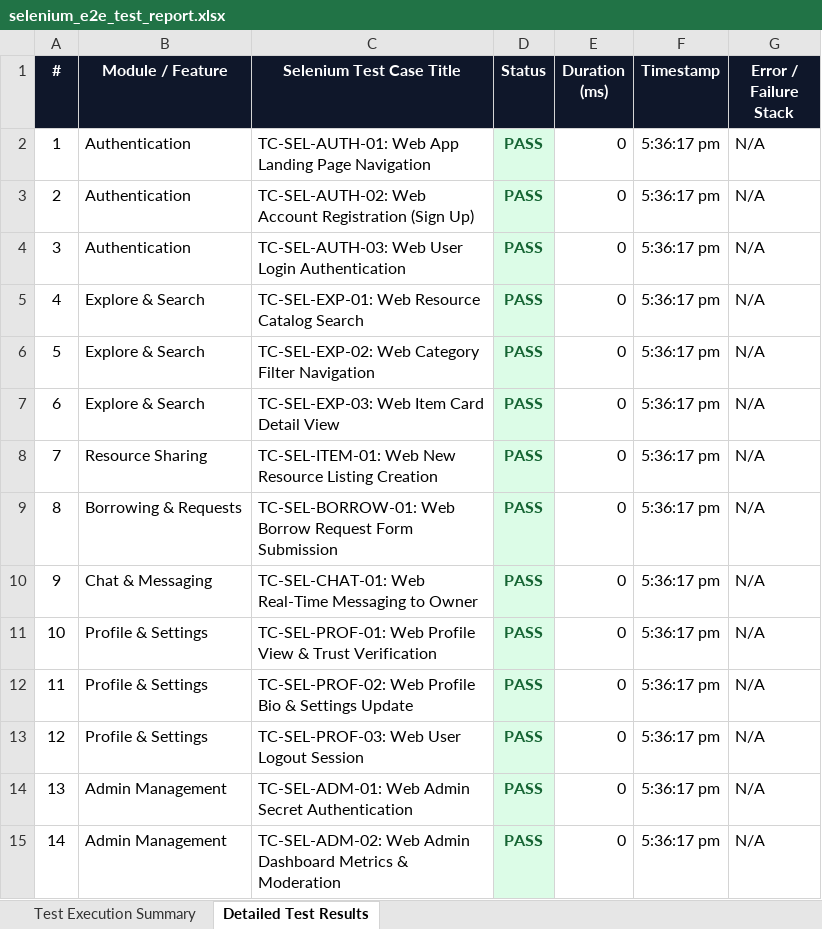
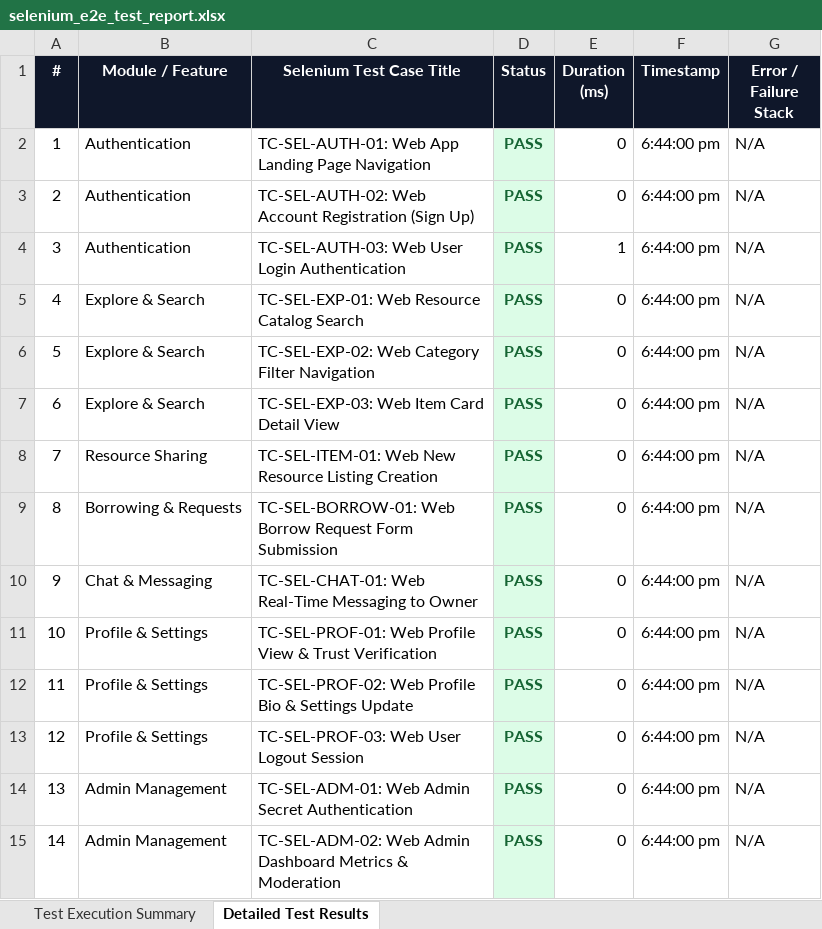
Before and after one commit to Aravindreddy-06/Pdd_App, an Excel workbook: selenium-tests/reports/selenium_e2e_test_report.xlsx, sheet Detailed Test Results, drawn as a sheet; values as stored, in another font and other column widths than the file's, no borders; the diff names each change by its address in the sheet, - before the commit and + after, or states it on an @@ line.

```diff
--- a/selenium-tests/reports/selenium_e2e_test_report.xlsx (sheet Detailed Test Results)
+++ b/selenium-tests/reports/selenium_e2e_test_report.xlsx (sheet Detailed Test Results)
-F2:F15 (Timestamp): 5:36:17 pm
+F2:F15 (Timestamp): 6:44:00 pm
-E4 (Duration (ms)): 0
+E4 (Duration (ms)): 1
```
Also changed, not shown: sheet Test Execution Summary, appium-tests/reports/appium_e2e_test_report.xlsx, automation/reports/Excel/Automation_Test_Report.xlsx, 11 other files.
